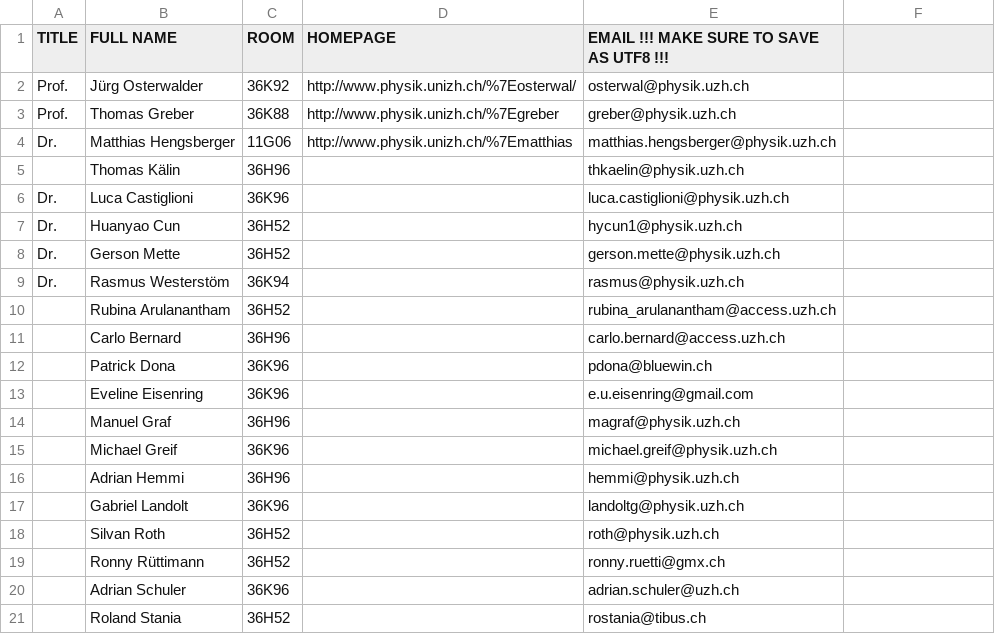
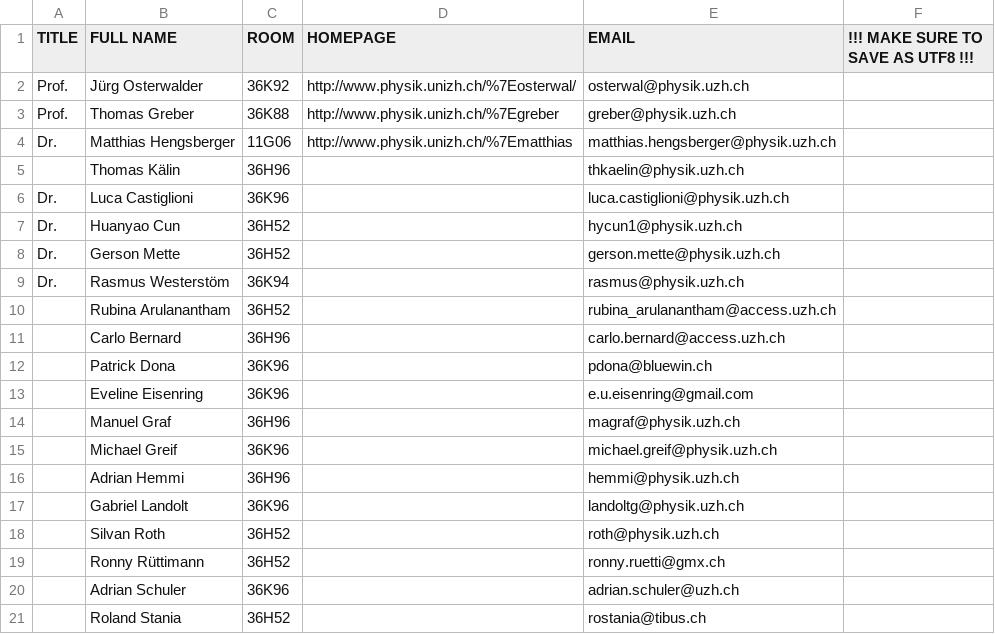
Before and after one commit to RafiKueng/osterwalder_group_homepage, a CSV file: content/people_current.csv, drawn as a sheet.

```diff
--- a/content/people_current.csv
+++ b/content/people_current.csv
@@ -1,2 +1,2 @@
-"TITLE","FULL NAME","ROOM","HOMEPAGE","EMAIL" !!! MAKE SURE TO SAVE AS UTF8 !!!
+"TITLE","FULL NAME","ROOM","HOMEPAGE","EMAIL", "!!! MAKE SURE TO SAVE AS UTF8 !!!"
 "Prof.","Jürg Osterwalder","36K92","http://www.physik.unizh.ch/%7Eosterwal/","osterwal@physik.uzh.ch"
```
Also changed, not shown: content/people_older.csv, 12 other files.
